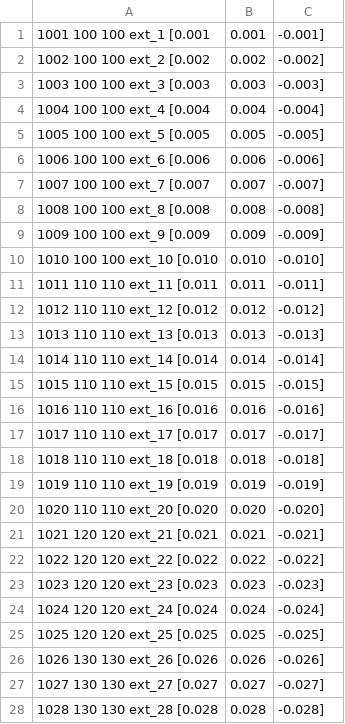
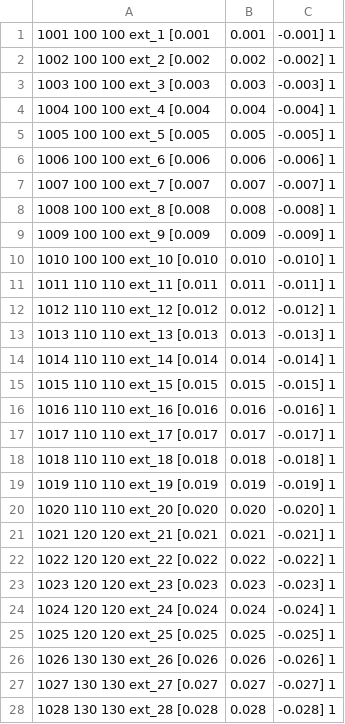
Before and after one commit to powerdrillai/relyt-loader-go, a CSV file: examples/data/test_migration_v2.csv, drawn as a sheet; only a part is shown; the diff covers the shown part only.

```diff
--- a/examples/data/test_migration_v2.csv
+++ b/examples/data/test_migration_v2.csv
@@ -1,28 +1,28 @@
-1001	100	100	ext_1	[0.001, 0.001, -0.001]
-1002	100	100	ext_2	[0.002, 0.002, -0.002]
-1003	100	100	ext_3	[0.003, 0.003, -0.003]
-1004	100	100	ext_4	[0.004, 0.004, -0.004]
-1005	100	100	ext_5	[0.005, 0.005, -0.005]
-1006	100	100	ext_6	[0.006, 0.006, -0.006]
-1007	100	100	ext_7	[0.007, 0.007, -0.007]
-1008	100	100	ext_8	[0.008, 0.008, -0.008]
-1009	100	100	ext_9	[0.009, 0.009, -0.009]
-1010	100	100	ext_10	[0.010, 0.010, -0.010]
-1011	110	110	ext_11	[0.011, 0.011, -0.011]
-1012	110	110	ext_12	[0.012, 0.012, -0.012]
-1013	110	110	ext_13	[0.013, 0.013, -0.013]
-1014	110	110	ext_14	[0.014, 0.014, -0.014]
-1015	110	110	ext_15	[0.015, 0.015, -0.015]
-1016	110	110	ext_16	[0.016, 0.016, -0.016]
-1017	110	110	ext_17	[0.017, 0.017, -0.017]
-1018	110	110	ext_18	[0.018, 0.018, -0.018]
-1019	110	110	ext_19	[0.019, 0.019, -0.019]
-1020	110	110	ext_20	[0.020, 0.020, -0.020]
-1021	120	120	ext_21	[0.021, 0.021, -0.021]
-1022	120	120	ext_22	[0.022, 0.022, -0.022]
-1023	120	120	ext_23	[0.023, 0.023, -0.023]
-1024	120	120	ext_24	[0.024, 0.024, -0.024]
-1025	120	120	ext_25	[0.025, 0.025, -0.025]
-1026	130	130	ext_26	[0.026, 0.026, -0.026]
-1027	130	130	ext_27	[0.027, 0.027, -0.027]
-1028	130	130	ext_28	[0.028, 0.028, -0.028]
+1001	100	100	ext_1	[0.001, 0.001, -0.001]	1
+1002	100	100	ext_2	[0.002, 0.002, -0.002]	1
+1003	100	100	ext_3	[0.003, 0.003, -0.003]	1
+1004	100	100	ext_4	[0.004, 0.004, -0.004]	1
+1005	100	100	ext_5	[0.005, 0.005, -0.005]	1
+1006	100	100	ext_6	[0.006, 0.006, -0.006]	1
+1007	100	100	ext_7	[0.007, 0.007, -0.007]	1
+1008	100	100	ext_8	[0.008, 0.008, -0.008]	1
+1009	100	100	ext_9	[0.009, 0.009, -0.009]	1
+1010	100	100	ext_10	[0.010, 0.010, -0.010]	1
+1011	110	110	ext_11	[0.011, 0.011, -0.011]	1
+1012	110	110	ext_12	[0.012, 0.012, -0.012]	1
+1013	110	110	ext_13	[0.013, 0.013, -0.013]	1
+1014	110	110	ext_14	[0.014, 0.014, -0.014]	1
+1015	110	110	ext_15	[0.015, 0.015, -0.015]	1
+1016	110	110	ext_16	[0.016, 0.016, -0.016]	1
+1017	110	110	ext_17	[0.017, 0.017, -0.017]	1
+1018	110	110	ext_18	[0.018, 0.018, -0.018]	1
+1019	110	110	ext_19	[0.019, 0.019, -0.019]	1
+1020	110	110	ext_20	[0.020, 0.020, -0.020]	1
+1021	120	120	ext_21	[0.021, 0.021, -0.021]	1
+1022	120	120	ext_22	[0.022, 0.022, -0.022]	1
+1023	120	120	ext_23	[0.023, 0.023, -0.023]	1
+1024	120	120	ext_24	[0.024, 0.024, -0.024]	1
+1025	120	120	ext_25	[0.025, 0.025, -0.025]	1
+1026	130	130	ext_26	[0.026, 0.026, -0.026]	1
+1027	130	130	ext_27	[0.027, 0.027, -0.027]	1
+1028	130	130	ext_28	[0.028, 0.028, -0.028]	1
```
Also changed, not shown: 17 edited cells elsewhere in this file, examples/data/test_duplicate_v2.csv, examples/data/test_multiple_s3_file_error_v2.csv, 20 other files.
